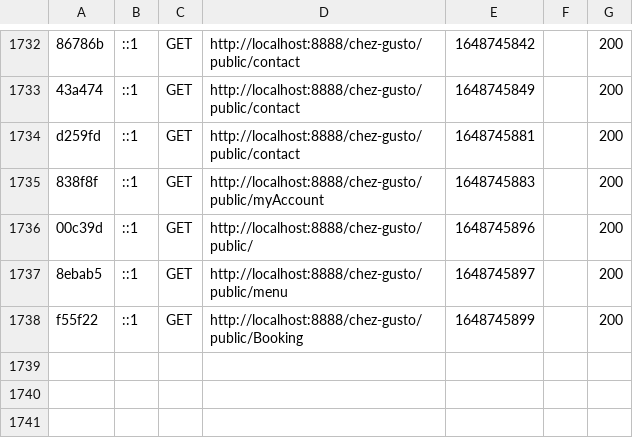
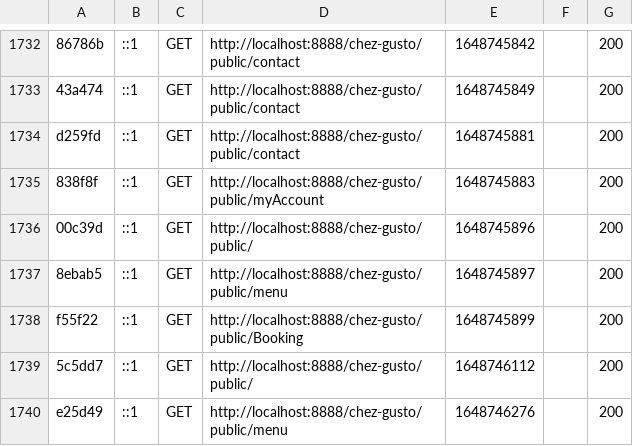
Before and after one commit to ProjetSymfony1/Projet, a CSV file: var/cache/dev/profiler/index.csv, drawn as a sheet; only a part is shown, gaps mark what is left out; the diff names each change by its address in the sheet, - before the commit and + after, or states it on an @@ line.

```diff
--- a/var/cache/dev/profiler/index.csv
+++ b/var/cache/dev/profiler/index.csv
+row 1739: 5c5dd7 | ::1 | GET | http://localhost:8888/chez-gusto/public/ | 1648746112 |  | 200
+row 1740: e25d49 | ::1 | GET | http://localhost:8888/chez-gusto/public/menu | 1648746276 |  | 200
```
Also changed, not shown: 7 other files.
